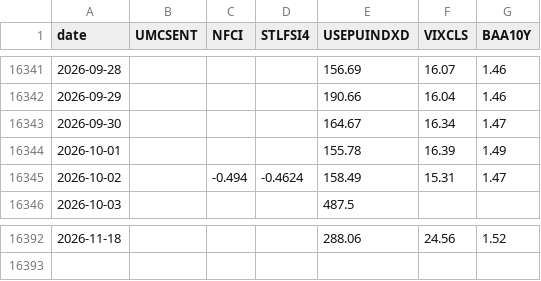
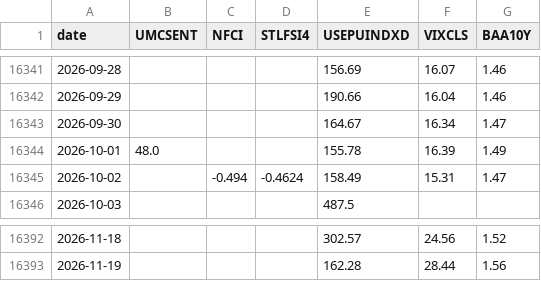
Before and after one commit to RankLean/defensive-data, a CSV file: data/sentiment_fred.csv, drawn as a sheet; only a part is shown, gaps mark what is left out; the diff covers the shown part only.

```diff
--- a/data/sentiment_fred.csv
+++ b/data/sentiment_fred.csv
@@ -16343,3 +16343,3 @@ date,UMCSENT,NFCI,STLFSI4,USEPUINDXD,VIXCLS,BAA10Y
 2026-09-30,,,,164.67,16.34,1.47
-2026-10-01,,,,155.78,16.39,1.49
+2026-10-01,48.0,,,155.78,16.39,1.49
 2026-10-02,,-0.494,-0.4624,158.49,15.31,1.47
@@ -16392 +16392,2 @@ date,UMCSENT,NFCI,STLFSI4,USEPUINDXD,VIXCLS,BAA10Y
-2026-11-18,,,,288.06,24.56,1.52
+2026-11-18,,,,302.57,24.56,1.52
+2026-11-19,,,,162.28,28.44,1.56
```
Also changed, not shown: 22 edited cells elsewhere in this file, data/_pull_log.csv, data/options_snapshot.csv, 3 other files.
